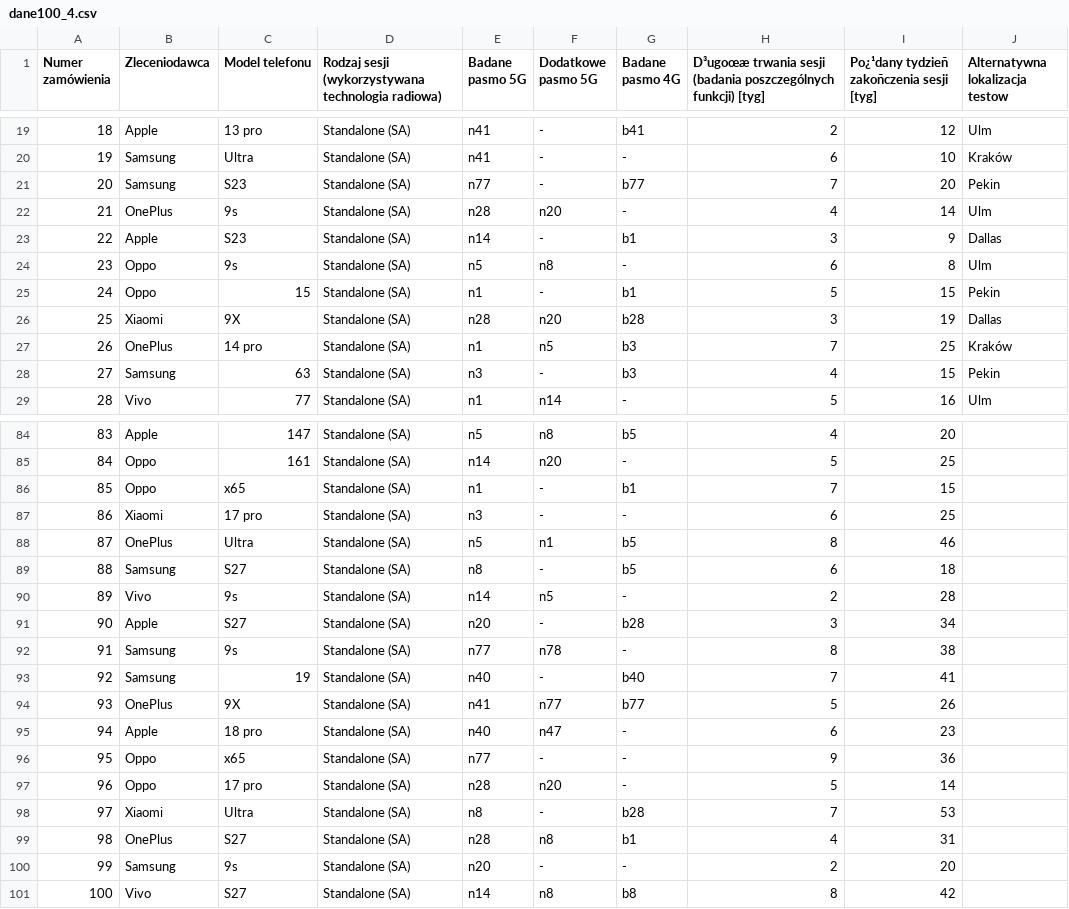
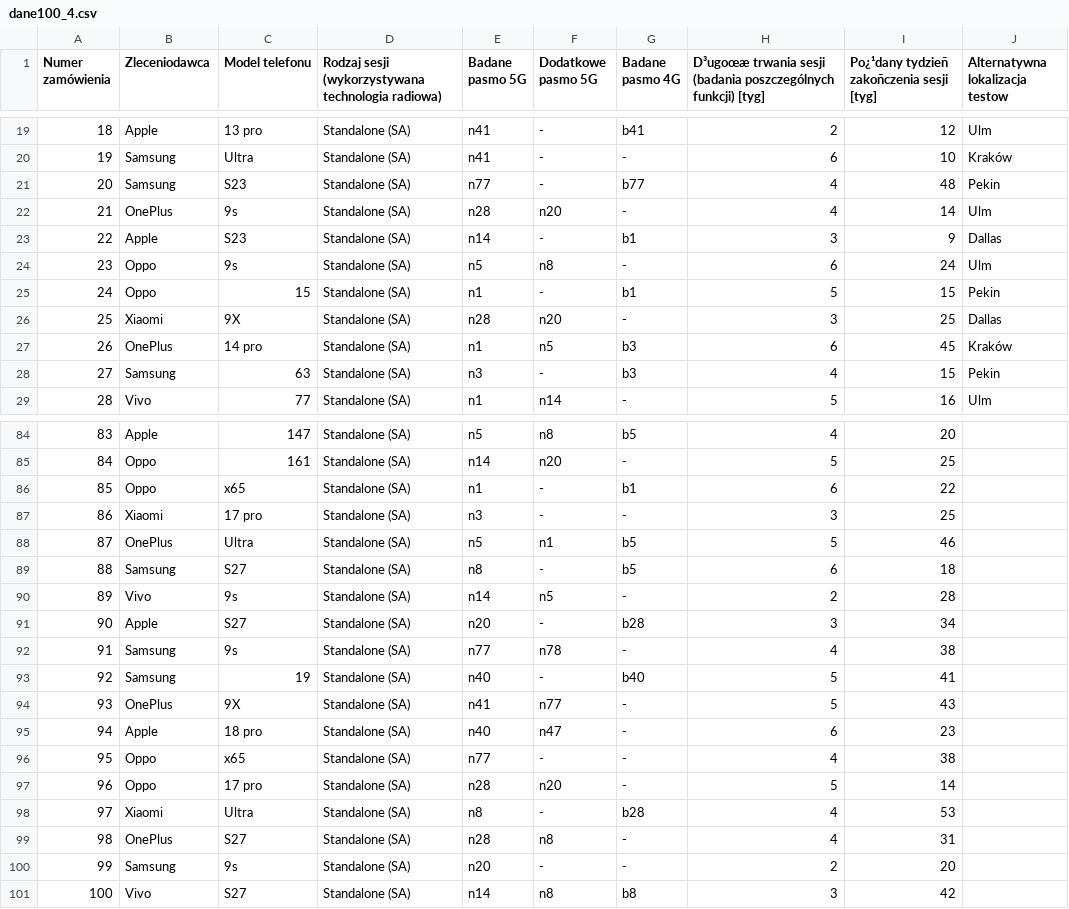
Before and after one commit to filipp698/Master-thesis-project, a CSV file: daneTestowe/dane100_4.csv, drawn as a sheet; only a part is shown, gaps mark what is left out; the diff covers the shown part only.

```diff
--- a/daneTestowe/dane100_4.csv
+++ b/daneTestowe/dane100_4.csv
@@ -20,9 +20,9 @@ Numer zamówienia;Zleceniodawca;Model telefonu;Rodzaj sesji (wykorzystywana tech
 19;Samsung;Ultra;Standalone (SA);n41;-;-;6;10;Kraków
-20;Samsung;S23;Standalone (SA);n77;-;b77;7;20;Pekin
+20;Samsung;S23;Standalone (SA);n77;-;b77;4;48;Pekin
 21;OnePlus;9s;Standalone (SA);n28;n20;-;4;14;Ulm
 22;Apple;S23;Standalone (SA);n14;-;b1;3;9;Dallas
-23;Oppo;9s;Standalone (SA);n5;n8;-;6;8;Ulm
+23;Oppo;9s;Standalone (SA);n5;n8;-;6;24;Ulm
 24;Oppo;15;Standalone (SA);n1;-;b1;5;15;Pekin
-25;Xiaomi;9X;Standalone (SA);n28;n20;b28;3;19;Dallas
-26;OnePlus;14 pro;Standalone (SA);n1;n5;b3;7;25;Kraków
+25;Xiaomi;9X;Standalone (SA);n28;n20;-;3;25;Dallas
+26;OnePlus;14 pro;Standalone (SA);n1;n5;b3;6;45;Kraków
 27;Samsung;63;Standalone (SA);n3;-;b3;4;15;Pekin
@@ -85,5 +85,5 @@ Numer zamówienia;Zleceniodawca;Model telefonu;Rodzaj sesji (wykorzystywana tech
 84;Oppo;161;Standalone (SA);n14;n20;-;5;25;
-85;Oppo;x65;Standalone (SA);n1;-;b1;7;15;
-86;Xiaomi;17 pro;Standalone (SA);n3;-;-;6;25;
-87;OnePlus;Ultra;Standalone (SA);n5;n1;b5;8;46;
+85;Oppo;x65;Standalone (SA);n1;-;b1;6;22;
+86;Xiaomi;17 pro;Standalone (SA);n3;-;-;3;25;
+87;OnePlus;Ultra;Standalone (SA);n5;n1;b5;5;46;
 88;Samsung;S27;Standalone (SA);n8;-;b5;6;18;
@@ -91,11 +91,11 @@ Numer zamówienia;Zleceniodawca;Model telefonu;Rodzaj sesji (wykorzystywana tech
 90;Apple;S27;Standalone (SA);n20;-;b28;3;34;
-91;Samsung;9s;Standalone (SA);n77;n78;-;8;38;
-92;Samsung;19;Standalone (SA);n40;-;b40;7;41;
-93;OnePlus;9X;Standalone (SA);n41;n77;b77;5;26;
+91;Samsung;9s;Standalone (SA);n77;n78;-;4;38;
+92;Samsung;19;Standalone (SA);n40;-;b40;5;41;
+93;OnePlus;9X;Standalone (SA);n41;n77;-;5;43;
 94;Apple;18 pro;Standalone (SA);n40;n47;-;6;23;
-95;Oppo;x65;Standalone (SA);n77;-;-;9;36;
+95;Oppo;x65;Standalone (SA);n77;-;-;4;38;
 96;Oppo;17 pro;Standalone (SA);n28;n20;-;5;14;
-97;Xiaomi;Ultra;Standalone (SA);n8;-;b28;7;53;
-98;OnePlus;S27;Standalone (SA);n28;n8;b1;4;31;
+97;Xiaomi;Ultra;Standalone (SA);n8;-;b28;4;53;
+98;OnePlus;S27;Standalone (SA);n28;n8;-;4;31;
 99;Samsung;9s;Standalone (SA);n20;-;-;2;20;
-100;Vivo;S27;Standalone (SA);n14;n8;b8;8;42;
+100;Vivo;S27;Standalone (SA);n14;n8;b8;3;42;
```
Also changed, not shown: 24 edited cells elsewhere in this file, daneTestowe/dane100_1.csv, daneTestowe/dane100_3.csv, 2 other files.
